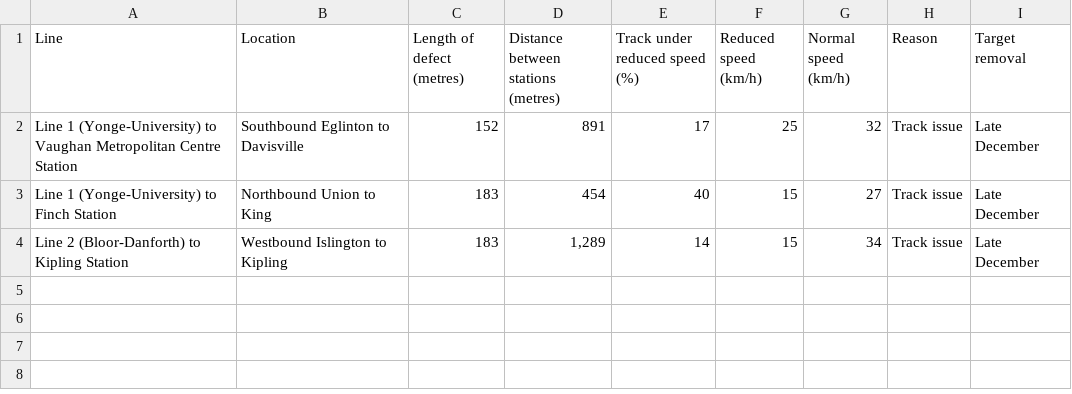
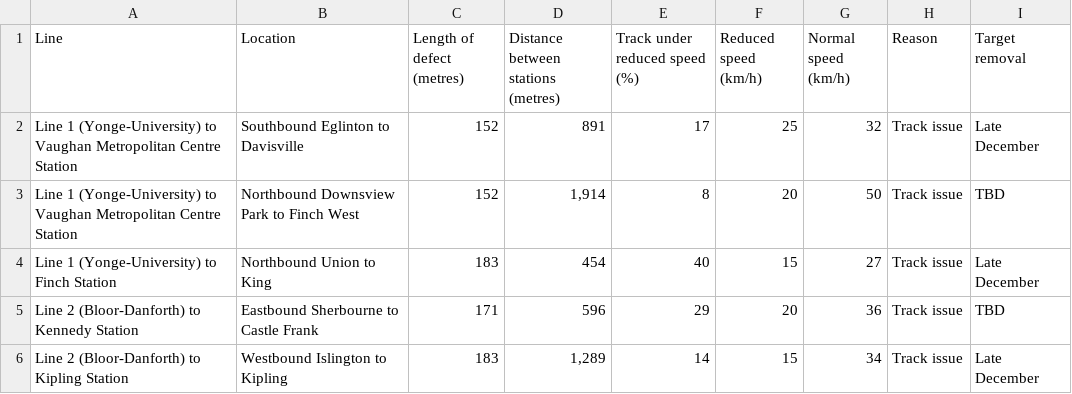
Before and after one commit to thomassth/to-bus-stations, a CSV file: data/ttc/slow-zone/ttc-slow-zones.csv, drawn as a sheet.

```diff
--- a/data/ttc/slow-zone/ttc-slow-zones.csv
+++ b/data/ttc/slow-zone/ttc-slow-zones.csv
@@ -2,3 +2,5 @@ Line,Location,Length of defect (metres),Distance between stations (metres),Track
 Line 1 (Yonge-University) to Vaughan Metropolitan Centre Station,Southbound Eglinton to Davisville,152,891,17,25,32,Track issue,Late December
+Line 1 (Yonge-University) to Vaughan Metropolitan Centre Station,Northbound Downsview Park to Finch West,152,"1,914",8,20,50,Track issue,TBD
 Line 1 (Yonge-University) to Finch Station,Northbound Union to King,183,454,40,15,27,Track issue,Late December
+Line 2 (Bloor-Danforth) to Kennedy Station,Eastbound Sherbourne to Castle Frank,171,596,29,20,36,Track issue,TBD
 Line 2 (Bloor-Danforth) to Kipling Station,Westbound Islington to Kipling,183,"1,289",14,15,34,Track issue,Late December
```
Also changed, not shown: 1 other file.
